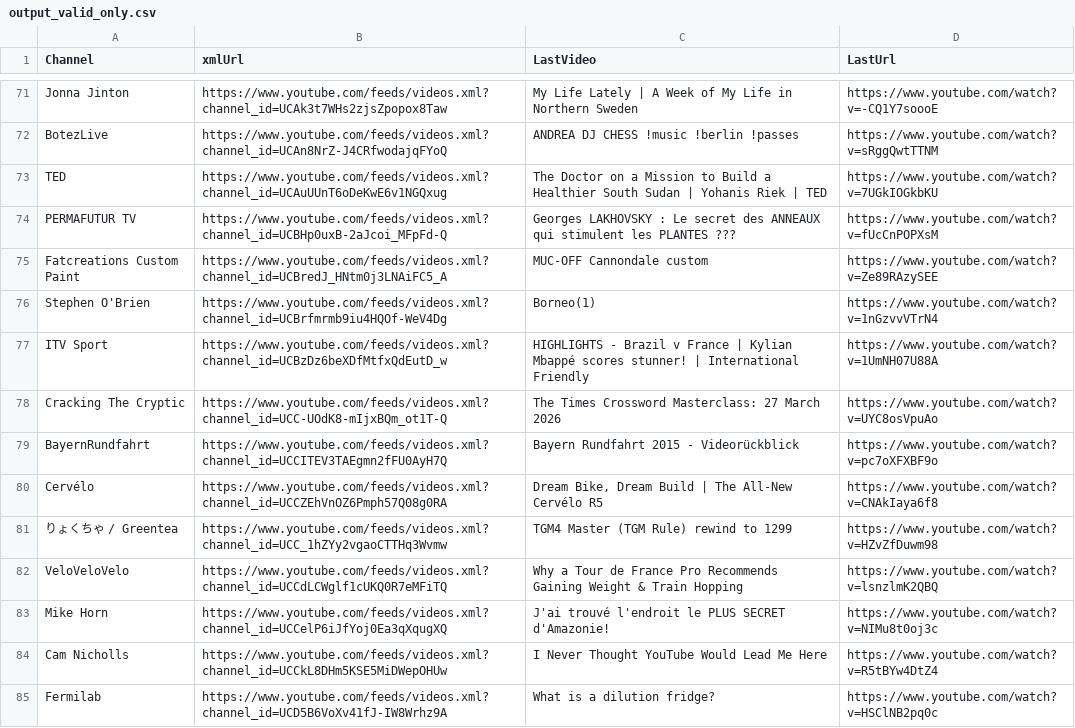
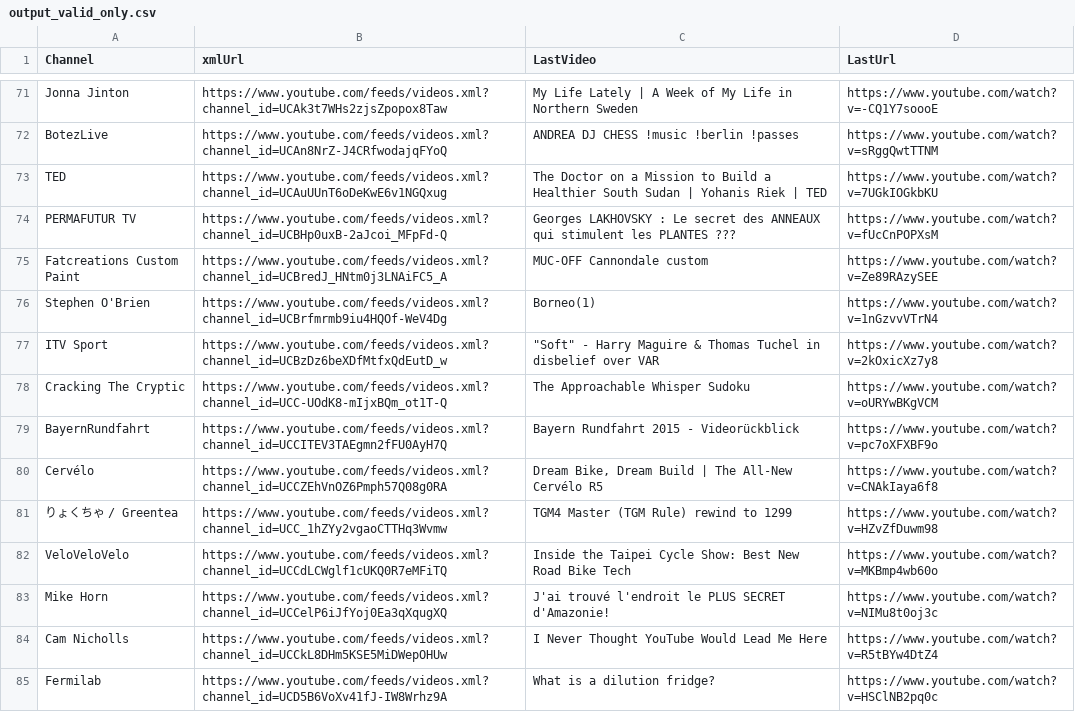
Before and after one commit to MaximeHoldener/check_videos, a CSV file: output_valid_only.csv, drawn as a sheet; only a part is shown, gaps mark what is left out; the diff covers the shown part only.

```diff
--- a/output_valid_only.csv
+++ b/output_valid_only.csv
@@ -76,4 +76,4 @@ Fatcreations Custom Paint,https://www.youtube.com/feeds/videos.xml?channel_id=UC
 Stephen O'Brien,https://www.youtube.com/feeds/videos.xml?channel_id=UCBrfmrmb9iu4HQOf-WeV4Dg,Borneo(1),https://www.youtube.com/watch?v=1nGzvvVTrN4
-ITV Sport,https://www.youtube.com/feeds/videos.xml?channel_id=UCBzDz6beXDfMtfxQdEutD_w,HIGHLIGHTS - Brazil v France | Kylian Mbappé scores stunner! | International Friendly,https://www.youtube.com/watch?v=1UmNH07U88A
-Cracking The Cryptic,https://www.youtube.com/feeds/videos.xml?channel_id=UCC-UOdK8-mIjxBQm_ot1T-Q,The Times Crossword Masterclass: 27 March 2026,https://www.youtube.com/watch?v=UYC8osVpuAo
+ITV Sport,https://www.youtube.com/feeds/videos.xml?channel_id=UCBzDz6beXDfMtfxQdEutD_w,"""Soft"" - Harry Maguire & Thomas Tuchel in disbelief over VAR",https://www.youtube.com/watch?v=2kOxicXz7y8
+Cracking The Cryptic,https://www.youtube.com/feeds/videos.xml?channel_id=UCC-UOdK8-mIjxBQm_ot1T-Q,The Approachable Whisper Sudoku,https://www.youtube.com/watch?v=oURYwBKgVCM
 BayernRundfahrt,https://www.youtube.com/feeds/videos.xml?channel_id=UCCITEV3TAEgmn2fFU0AyH7Q,Bayern Rundfahrt 2015 - Videorückblick,https://www.youtube.com/watch?v=pc7oXFXBF9o
@@ -81,3 +81,3 @@ Cervélo,https://www.youtube.com/feeds/videos.xml?channel_id=UCCZEhVnOZ6Pmph57Q0
 りょくちゃ / Greentea,https://www.youtube.com/feeds/videos.xml?channel_id=UCC_1hZYy2vgaoCTTHq3Wvmw,TGM4 Master (TGM Rule) rewind to 1299,https://www.youtube.com/watch?v=HZvZfDuwm98
-VeloVeloVelo,https://www.youtube.com/feeds/videos.xml?channel_id=UCCdLCWglf1cUKQ0R7eMFiTQ,Why a Tour de France Pro Recommends Gaining Weight & Train Hopping,https://www.youtube.com/watch?v=lsnzlmK2QBQ
+VeloVeloVelo,https://www.youtube.com/feeds/videos.xml?channel_id=UCCdLCWglf1cUKQ0R7eMFiTQ,Inside the Taipei Cycle Show: Best New Road Bike Tech,https://www.youtube.com/watch?v=MKBmp4wb60o
 Mike Horn,https://www.youtube.com/feeds/videos.xml?channel_id=UCCelP6iJfYoj0Ea3qXqugXQ,J'ai trouvé l'endroit le PLUS SECRET d'Amazonie!,https://www.youtube.com/watch?v=NIMu8t0oj3c
```
Also changed, not shown: 78 edited cells elsewhere in this file, 1 other file.
